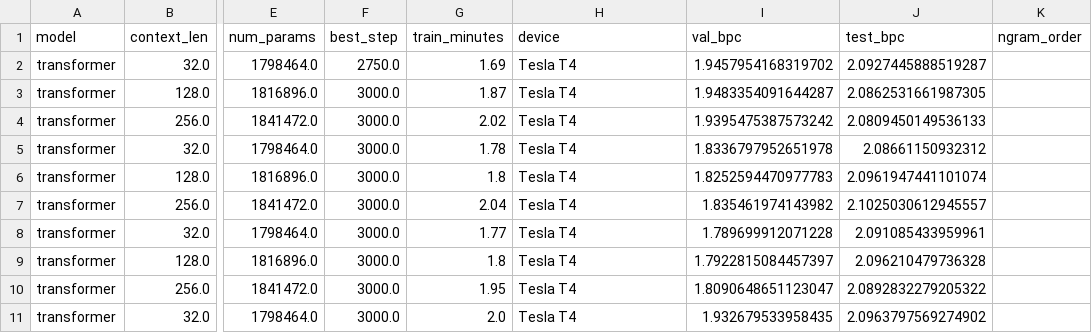
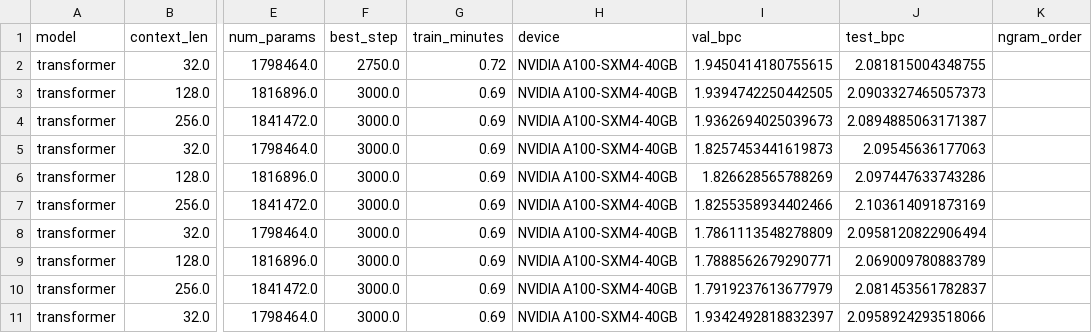
Before and after one commit to Nanda128/CS6514-AIML, a CSV file: results/runs.csv, drawn as a sheet; only a part is shown, gaps mark what is left out; the diff covers the shown part only; the diff names each change by its address in the sheet, - before the commit and + after, or states it on an @@ line.

Commit message:
fix: update runs.csv with new results from NVIDIA A100

```diff
--- a/results/runs.csv
+++ b/results/runs.csv
-G2 (train_minutes): 1.69
+G2 (train_minutes): 0.72
-H2:H11 (device): Tesla T4
+H2:H11 (device): NVIDIA A100-SXM4-40GB
-I2 (val_bpc): 1.9457954168319702
+I2 (val_bpc): 1.9450414180755615
-J2 (test_bpc): 2.0927445888519287
+J2 (test_bpc): 2.081815004348755
-G3 (train_minutes): 1.87
+G3 (train_minutes): 0.69
-I3 (val_bpc): 1.9483354091644287
+I3 (val_bpc): 1.9394742250442505
-J3 (test_bpc): 2.0862531661987305
+J3 (test_bpc): 2.0903327465057373
-G4 (train_minutes): 2.02
+G4 (train_minutes): 0.69
-I4 (val_bpc): 1.9395475387573242
+I4 (val_bpc): 1.9362694025039673
-J4 (test_bpc): 2.0809450149536133
+J4 (test_bpc): 2.0894885063171387
-G5 (train_minutes): 1.78
+G5 (train_minutes): 0.69
-I5 (val_bpc): 1.8336797952651978
+I5 (val_bpc): 1.8257453441619873
-J5 (test_bpc): 2.08661150932312
+J5 (test_bpc): 2.09545636177063
-G6 (train_minutes): 1.8
+G6 (train_minutes): 0.69
-I6 (val_bpc): 1.8252594470977783
+I6 (val_bpc): 1.826628565788269
-J6 (test_bpc): 2.0961947441101074
+J6 (test_bpc): 2.097447633743286
-G7 (train_minutes): 2.04
+G7 (train_minutes): 0.69
-I7 (val_bpc): 1.835461974143982
+I7 (val_bpc): 1.8255358934402466
-J7 (test_bpc): 2.1025030612945557
+J7 (test_bpc): 2.103614091873169
-G8 (train_minutes): 1.77
+G8 (train_minutes): 0.69
-I8 (val_bpc): 1.789699912071228
+I8 (val_bpc): 1.7861113548278809
-J8 (test_bpc): 2.091085433959961
+J8 (test_bpc): 2.0958120822906494
-G9 (train_minutes): 1.8
+G9 (train_minutes): 0.69
-I9 (val_bpc): 1.7922815084457397
+I9 (val_bpc): 1.7888562679290771
-J9 (test_bpc): 2.096210479736328
+J9 (test_bpc): 2.069009780883789
-G10 (train_minutes): 1.95
+G10 (train_minutes): 0.69
-I10 (val_bpc): 1.8090648651123047
+I10 (val_bpc): 1.7919237613677979
-J10 (test_bpc): 2.0892832279205322
+J10 (test_bpc): 2.081453561782837
-G11 (train_minutes): 2.0
+G11 (train_minutes): 0.69
-I11 (val_bpc): 1.932679533958435
+I11 (val_bpc): 1.9342492818832397
-J11 (test_bpc): 2.0963797569274902
+J11 (test_bpc): 2.0958924293518066
```
Also changed, not shown: 82 edited cells elsewhere in this file, 2 other files.
